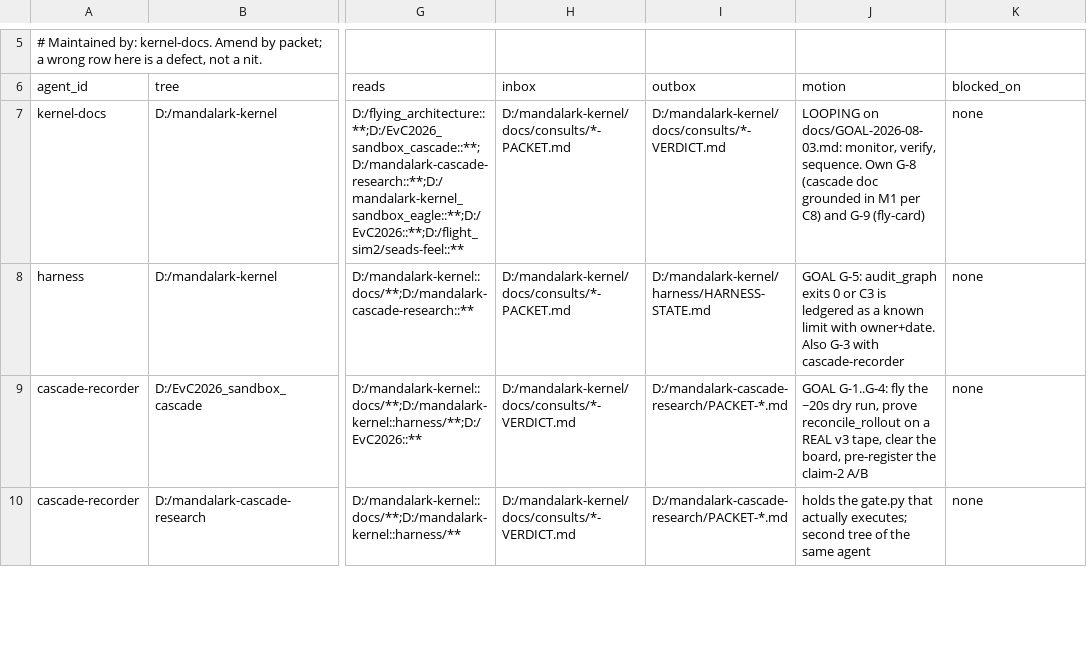
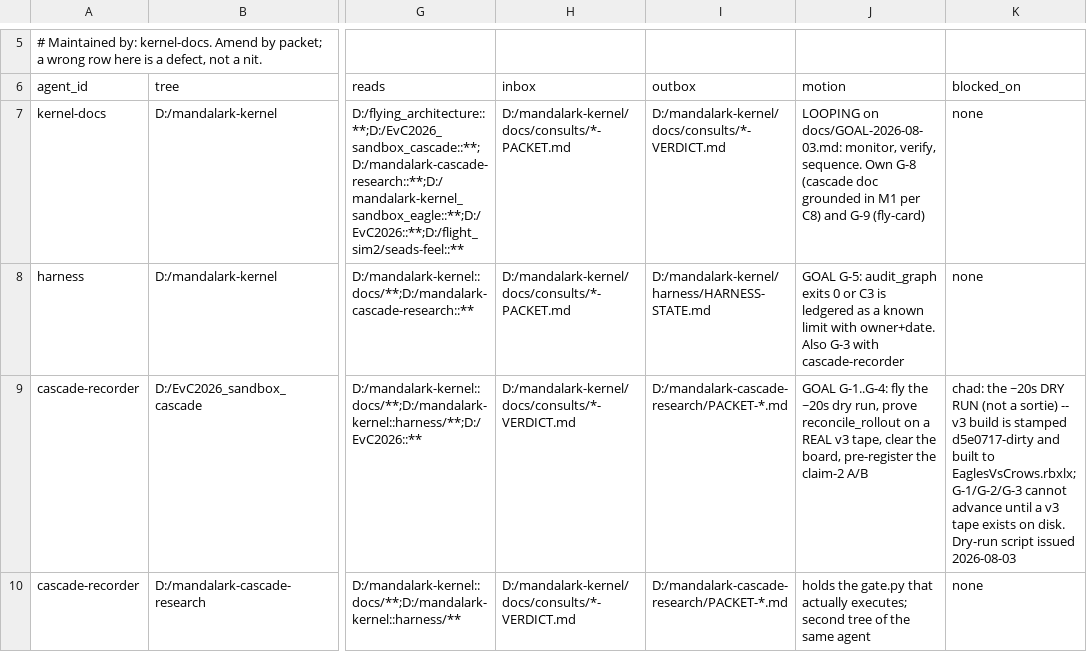
Before and after one commit to cjcgervais/seads, a TSV file: docs/agents.tsv, drawn as a sheet; only a part is shown, gaps mark what is left out; the diff covers the shown part only; the diff names each change by its address in the sheet, - before the commit and + after, or states it on an @@ line.

```diff
--- a/docs/agents.tsv
+++ b/docs/agents.tsv
-K9 (blocked_on): none
+K9 (blocked_on): chad: the ~20s DRY RUN (not a sortie) -- v3 build is stamped d5e0717-dirty and built to EaglesVsCrows.rbxlx; G-1/G-2/G-3 cannot advance until a v3 tape exists on disk. Dry-run script issued 2026-08-03
```
Also changed, not shown: 1 edited cell elsewhere in this file, 3 other files.
